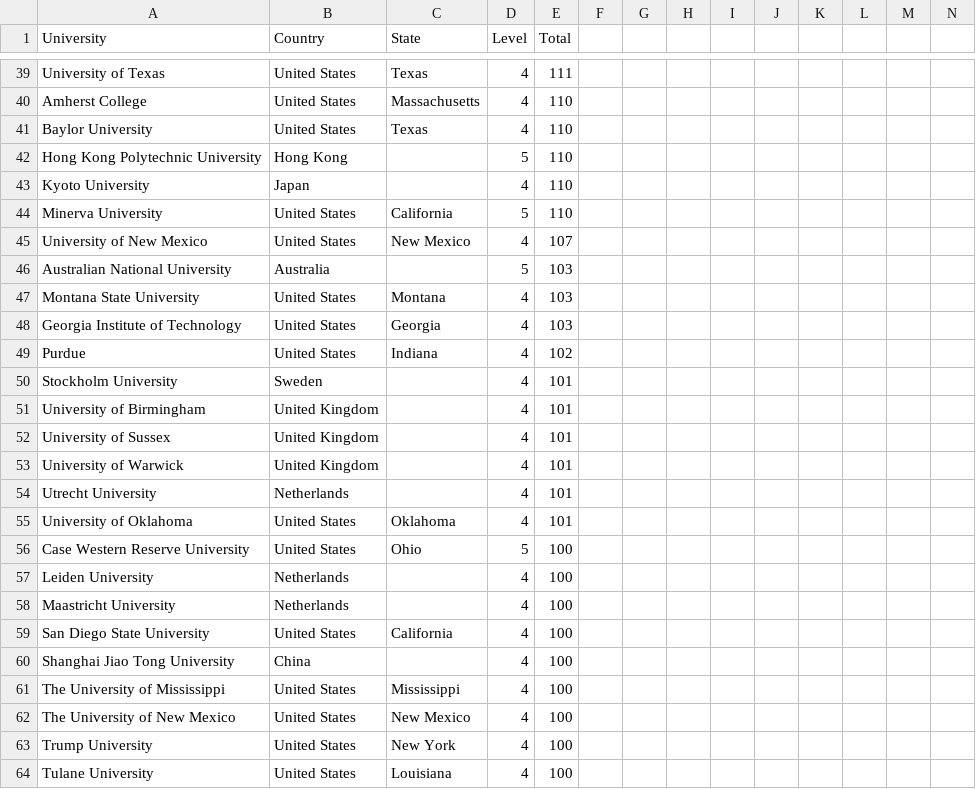
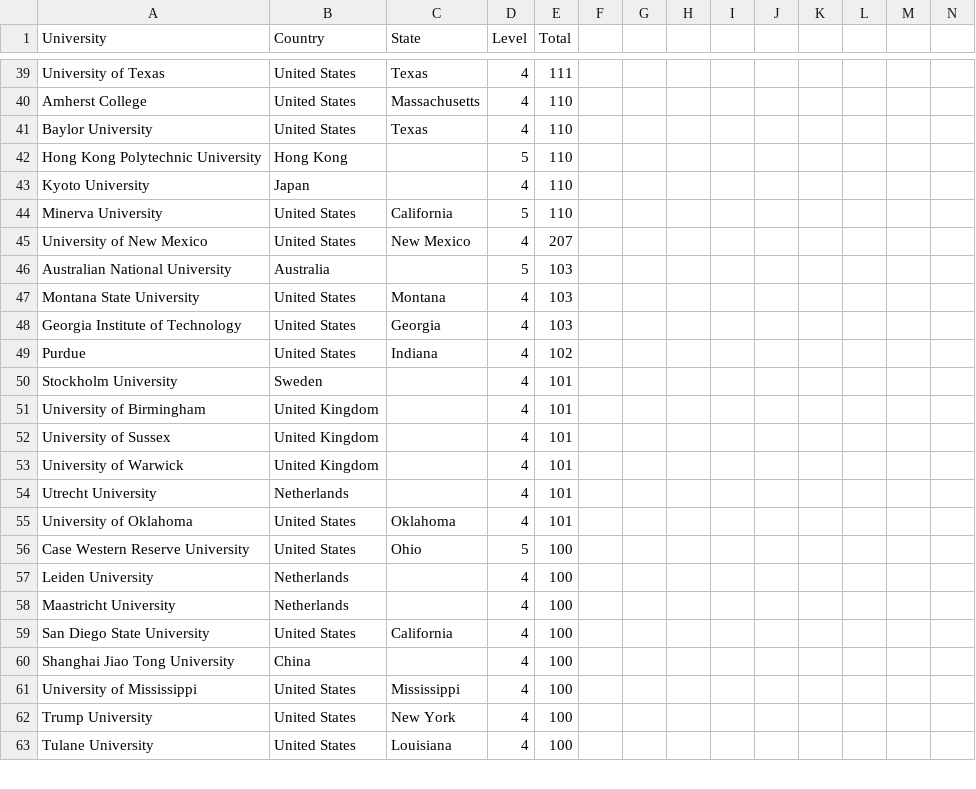
Before and after one commit to Ringy-Bell/Epstein_Universities, a CSV file: data/universities.csv, drawn as a sheet; only a part is shown, gaps mark what is left out; rows hold the shown columns only; the diff names each change by its address in the sheet, - before the commit and + after, or states it on an @@ line.

Commit message:
Fixed an issue with University of New Mexico

```diff
--- a/data/universities.csv
+++ b/data/universities.csv
-E45 (Total): 107
+E45 (Total): 207
-A61 (University): The University of Mississippi
+A61 (University): University of Mississippi
-row 62: The University of New Mexico | United States | New Mexico | 4 | 100
```
Also changed, not shown: data/conn_profs_ai.csv.
